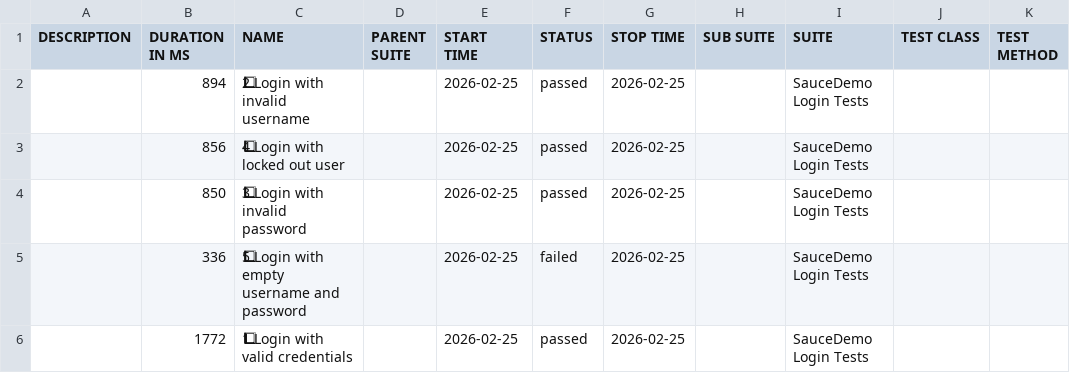
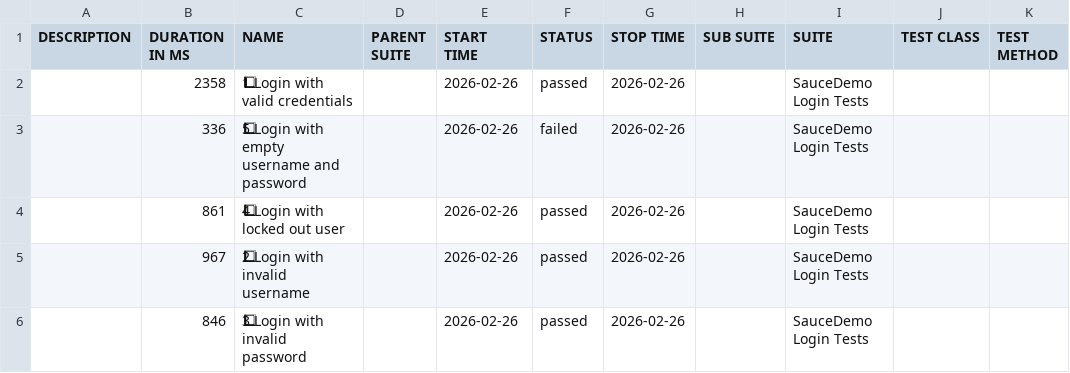
Before and after one commit to ParasOli/saucedemo-ui-automation, a CSV file: data/suites.csv, drawn as a sheet; removed rows and columns are numbered as before the commit, all else as after; the diff names each change by its address in the sheet, - before the commit and + after, or states it on an @@ line.

```diff
--- a/data/suites.csv
+++ b/data/suites.csv
-B2 (DURATION IN MS): 894
+B2 (DURATION IN MS): 2358
-C2 (NAME): 2⃣ Login with invalid username
+C2 (NAME): 1⃣ Login with valid credentials
-E2 (START TIME): 2026-02-25
+E2 (START TIME): 2026-02-26
-G2 (STOP TIME): 2026-02-25
+G2 (STOP TIME): 2026-02-26
-row 3:  | 856 | 4⃣ Login with locked out user |  | 2026-02-25 | passed | 2026-02-25 |  | SauceDemo Login Tests
-row 4:  | 850 | 3⃣ Login with invalid password |  | 2026-02-25 | passed | 2026-02-25 |  | SauceDemo Login Tests
-E3 (START TIME): 2026-02-25
+E3 (START TIME): 2026-02-26
-G3 (STOP TIME): 2026-02-25
+G3 (STOP TIME): 2026-02-26
+row 4:  | 861 | 4⃣ Login with locked out user |  | 2026-02-26 | passed | 2026-02-26 |  | SauceDemo Login Tests
-B5 (DURATION IN MS): 1772
+B5 (DURATION IN MS): 967
-C5 (NAME): 1⃣ Login with valid credentials
+C5 (NAME): 2⃣ Login with invalid username
-E5 (START TIME): 2026-02-25
+E5 (START TIME): 2026-02-26
-G5 (STOP TIME): 2026-02-25
+G5 (STOP TIME): 2026-02-26
+row 6:  | 846 | 3⃣ Login with invalid password |  | 2026-02-26 | passed | 2026-02-26 |  | SauceDemo Login Tests
```
Also changed, not shown: 27 other files.
